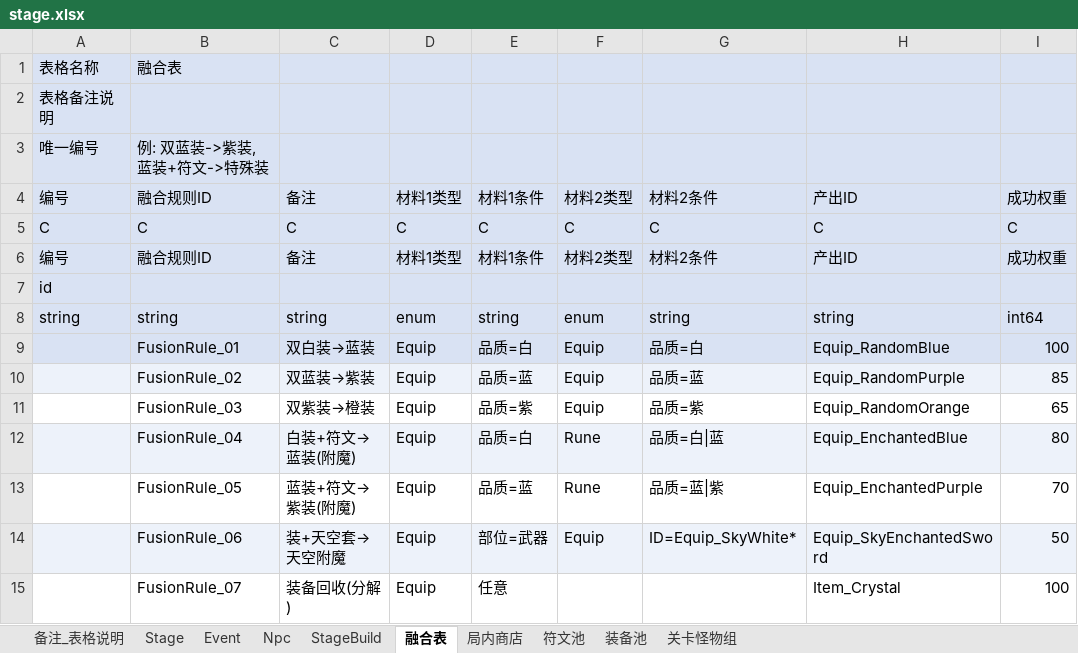
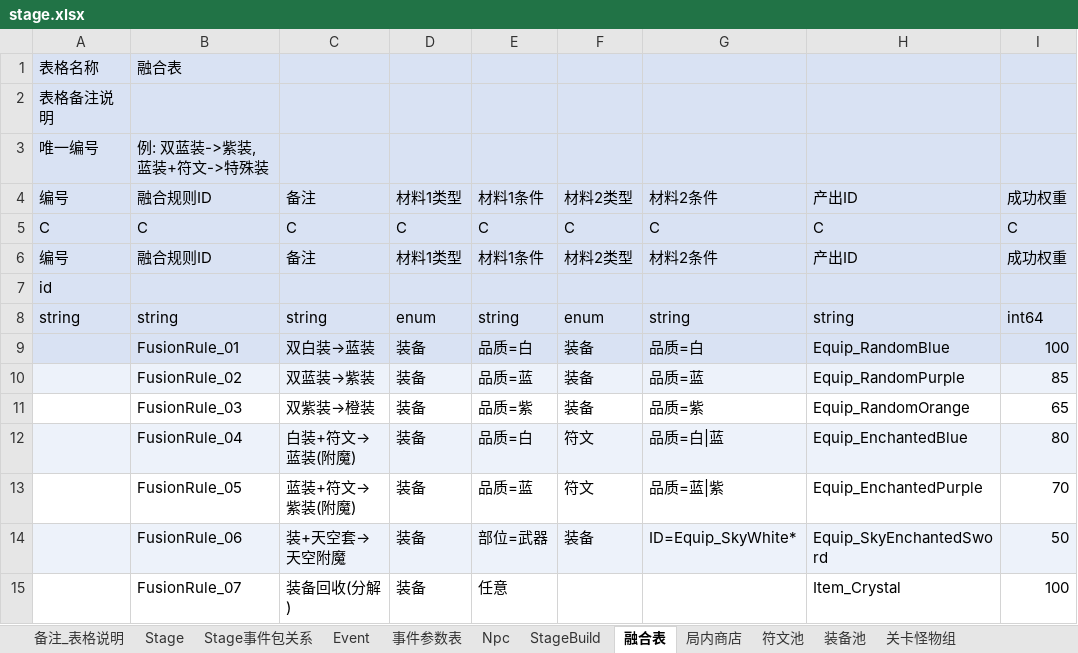
Before and after one commit to shenfeiyang/Godot-Collaboration-Project, an Excel workbook: execl/stage.xlsx, sheet 融合表, drawn as a sheet; only a part is shown; values as stored, in another font and other column widths than the file's, no borders; the diff names each change by its address in the sheet, - before the commit and + after, or states it on an @@ line.

```diff
--- a/execl/stage.xlsx (sheet 融合表)
+++ b/execl/stage.xlsx (sheet 融合表)
+sheet tab: Stage事件包关系
+sheet tab: 事件参数表
-D9:D15: Equip
+D9:D15: 装备
-F9:F11: Equip
+F9:F11: 装备
-F12:F13: Rune
+F12:F13: 符文
-F14: Equip
+F14: 装备
```
Also changed, not shown: sheet 装备池, sheet Stage, sheet 关卡怪物组, sheet Npc, sheet StageBuild, sheet Event, 2 more sheets, execl/skill.xlsx, 5 other files.
